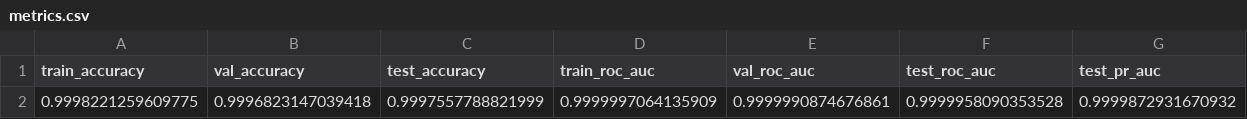
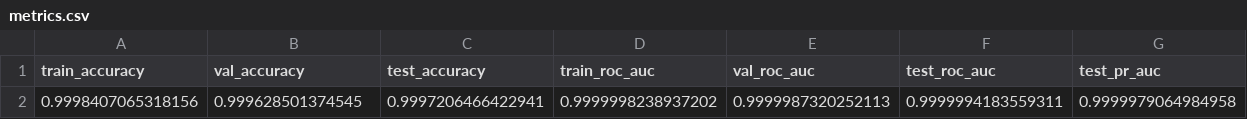
Before and after one commit to roshho/medclaimly, a CSV file: output/metrics.csv, drawn as a sheet; removed rows and columns are numbered as before the commit, all else as after; the diff names each change by its address in the sheet, - before the commit and + after, or states it on an @@ line.

Commit message:
Feat: Research notes aded, training updated (still failing)

```diff
--- a/output/metrics.csv
+++ b/output/metrics.csv
-row 2: 0.9998221259609775 | 0.9996823147039418 | 0.9997557788821999 | 0.9999997064135909 | 0.9999990874676861 | 0.9999958090353528 | 0.9999872931670932
+row 2: 0.9998407065318156 | 0.999628501374545 | 0.9997206466422941 | 0.9999998238937202 | 0.9999987320252113 | 0.9999994183559311 | 0.9999979064984958
```
Also changed, not shown: 3 other files.
